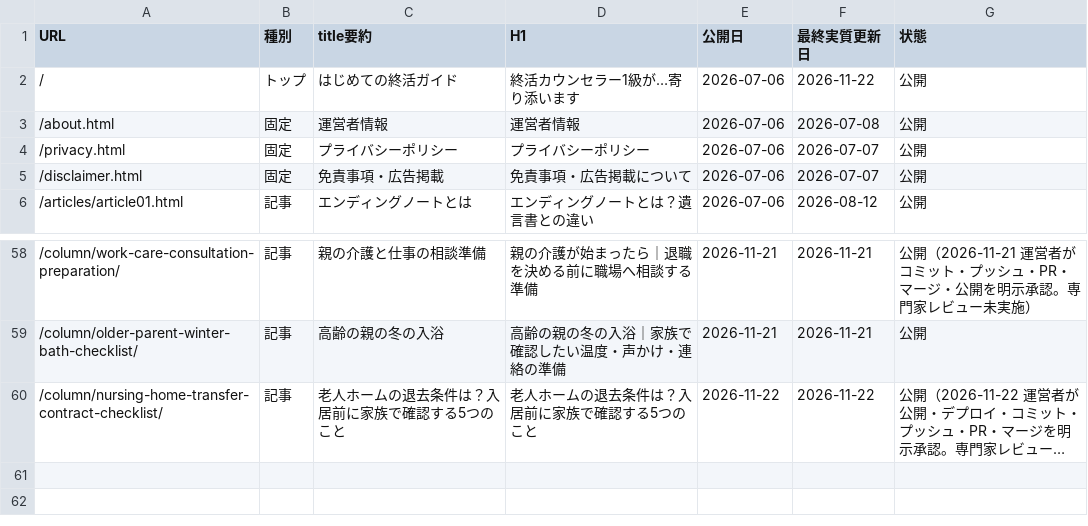
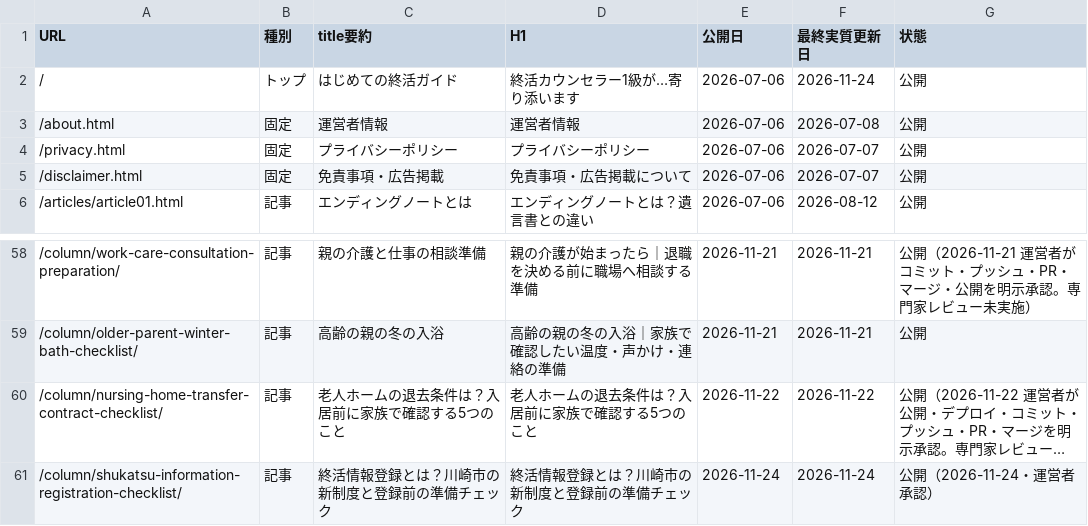
Before and after one commit to tfqys680-jpg/shukatsu-site, a CSV file: docs/seo/content-inventory.csv, drawn as a sheet; only a part is shown, gaps mark what is left out; long unchanged cells end in …; the diff names each change by its address in the sheet, - before the commit and + after, or states it on an @@ line.

```diff
--- a/docs/seo/content-inventory.csv
+++ b/docs/seo/content-inventory.csv
-F2 (最終実質更新日): 2026-11-22
+F2 (最終実質更新日): 2026-11-24
+row 61: /column/shukatsu-information-registration-checklist/ | 記事 | 終活情報登録とは？川崎市の新制度と登録前の準備チェック | 終活情報登録とは？川崎市の新制度と登録前の準備チェック | 2026-11-24 | 2026-11-24 | 公開（2026-11-24・運営者承認）
```
Also changed, not shown: docs/seo/editorial-calendar.csv, docs/seo/internal-link-map.csv, 15 other files.
